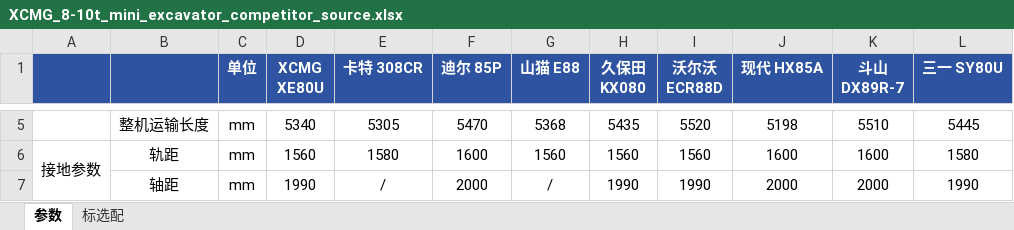
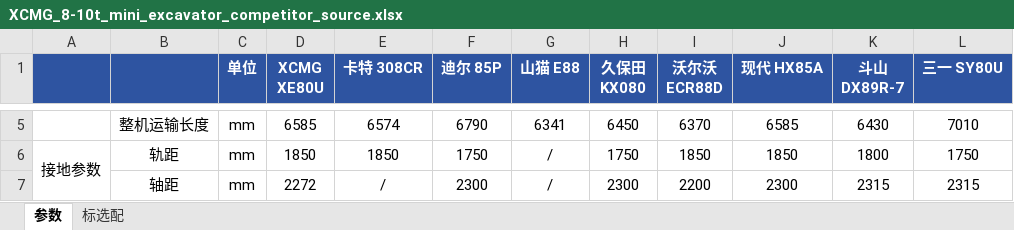
Before and after one commit to liuchang2134/xcmg-mini-excavator-dashboard, an Excel workbook: data/source-excel/XCMG_8-10t_mini_excavator_competitor_source.xlsx, sheet 参数, drawn as a sheet; only a part is shown, gaps mark what is left out; values as stored, in another font and other column widths than the file's, no borders; the diff covers the shown part only; the diff names each change by its address in the sheet, - before the commit and + after, or states it on an @@ line.

Commit message:
Add 12-16t excavator benchmark dashboards

```diff
--- a/data/source-excel/XCMG_8-10t_mini_excavator_competitor_source.xlsx (sheet 参数)
+++ b/data/source-excel/XCMG_8-10t_mini_excavator_competitor_source.xlsx (sheet 参数)
-D5 (XCMG XE80U): 5340
+D5 (XCMG XE80U): 6585
-E5 (卡特 308CR): 5305
+E5 (卡特 308CR): 6574
-F5 (迪尔 85P): 5470
+F5 (迪尔 85P): 6790
-G5 (山猫 E88): 5368
+G5 (山猫 E88): 6341
-H5 (久保田 KX080): 5435
+H5 (久保田 KX080): 6450
-I5 (沃尔沃 ECR88D): 5520
+I5 (沃尔沃 ECR88D): 6370
-J5 (现代 HX85A): 5198
+J5 (现代 HX85A): 6585
-K5 (斗山 DX89R-7): 5510
+K5 (斗山 DX89R-7): 6430
-L5 (三一 SY80U): 5445
+L5 (三一 SY80U): 7010
-D6 (XCMG XE80U): 1560
+D6 (XCMG XE80U): 1850
-E6 (卡特 308CR): 1580
+E6 (卡特 308CR): 1850
-F6 (迪尔 85P): 1600
+F6 (迪尔 85P): 1750
-G6 (山猫 E88): 1560
+G6 (山猫 E88): /
-H6 (久保田 KX080): 1560
+H6 (久保田 KX080): 1750
-I6 (沃尔沃 ECR88D): 1560
+I6 (沃尔沃 ECR88D): 1850
-J6 (现代 HX85A): 1600
+J6 (现代 HX85A): 1850
-K6 (斗山 DX89R-7): 1600
+K6 (斗山 DX89R-7): 1800
-L6 (三一 SY80U): 1580
+L6 (三一 SY80U): 1750
-D7 (XCMG XE80U): 1990
+D7 (XCMG XE80U): 2272
-F7 (迪尔 85P): 2000
+F7 (迪尔 85P): 2300
-H7 (久保田 KX080): 1990
+H7 (久保田 KX080): 2300
-I7 (沃尔沃 ECR88D): 1990
+I7 (沃尔沃 ECR88D): 2200
-J7 (现代 HX85A): 2000
+J7 (现代 HX85A): 2300
-K7 (斗山 DX89R-7): 2000
+K7 (斗山 DX89R-7): 2315
-L7 (三一 SY80U): 1990
+L7 (三一 SY80U): 2315
```
Also changed, not shown: 275 edited cells and cell formats elsewhere in this sheet, 17 other files.
